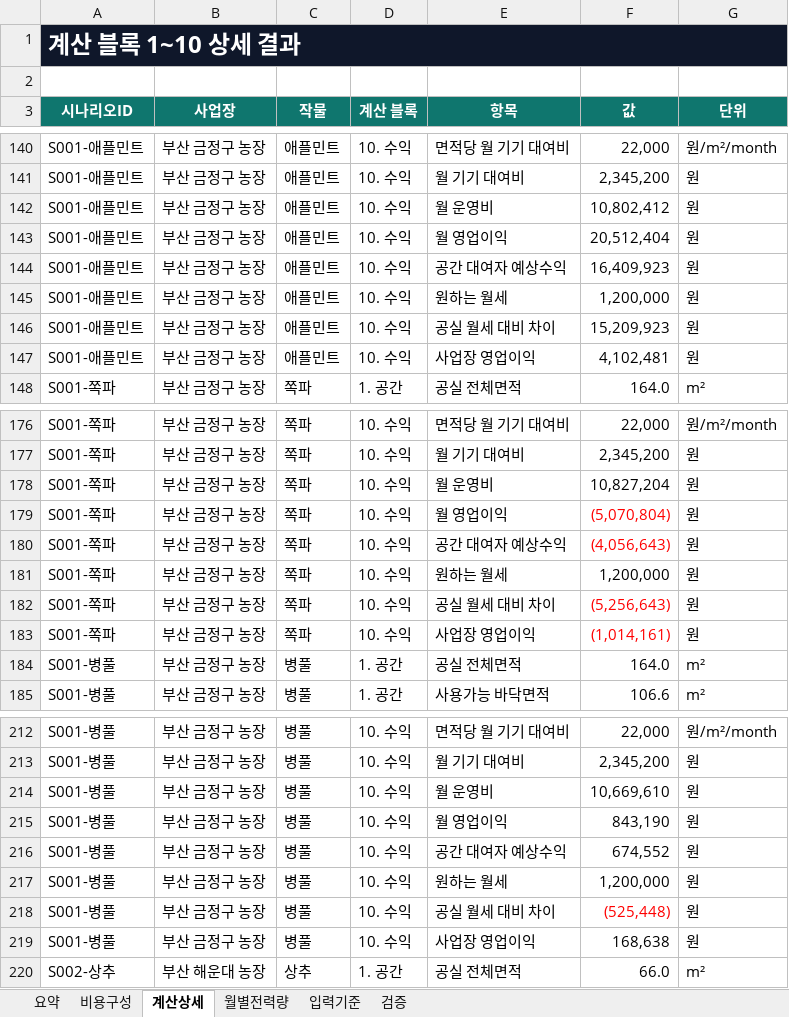
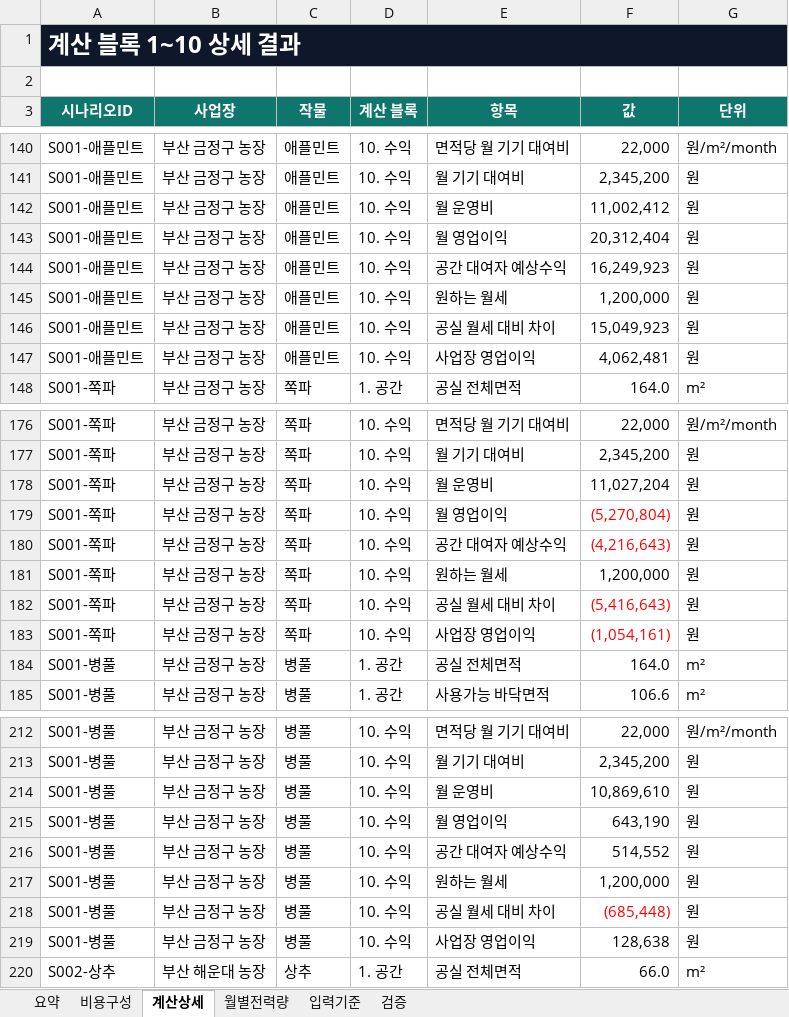
Before and after one commit to hbin2010-26/pnuai-b-06-bomdongmarket, an Excel workbook: Profit_Calculator 1.0.1/output/Profit_Output.xlsx, sheet 계산상세, drawn as a sheet; only a part is shown, gaps mark what is left out; values as stored, in another font and other column widths than the file's, no borders; table styles not drawn; the diff covers the shown part only; the diff names each change by its address in the sheet, - before the commit and + after, or states it on an @@ line.

```diff
--- a/Profit_Calculator 1.0.1/output/Profit_Output.xlsx (sheet 계산상세)
+++ b/Profit_Calculator 1.0.1/output/Profit_Output.xlsx (sheet 계산상세)
-F142 (값): 10,802,412
+F142 (값): 11,002,412
-F143 (값): 20,512,404
+F143 (값): 20,312,404
-F144 (값): 16,409,923
+F144 (값): 16,249,923
-F146 (값): 15,209,923
+F146 (값): 15,049,923
-F147 (값): 4,102,481
+F147 (값): 4,062,481
-F178 (값): 10,827,204
+F178 (값): 11,027,204
-F179 (값): (5,070,804)
+F179 (값): (5,270,804)
-F180 (값): (4,056,643)
+F180 (값): (4,216,643)
-F182 (값): (5,256,643)
+F182 (값): (5,416,643)
-F183 (값): (1,014,161)
+F183 (값): (1,054,161)
-F214 (값): 10,669,610
+F214 (값): 10,869,610
-F215 (값): 843,190
+F215 (값): 643,190
-F216 (값): 674,552
+F216 (값): 514,552
-F218 (값): (525,448)
+F218 (값): (685,448)
-F219 (값): 168,638
+F219 (값): 128,638
```
Also changed, not shown: 75 edited cells elsewhere in this sheet, sheet 요약, sheet 비용구성, sheet 검증, sheet 입력기준, 8 other files.
